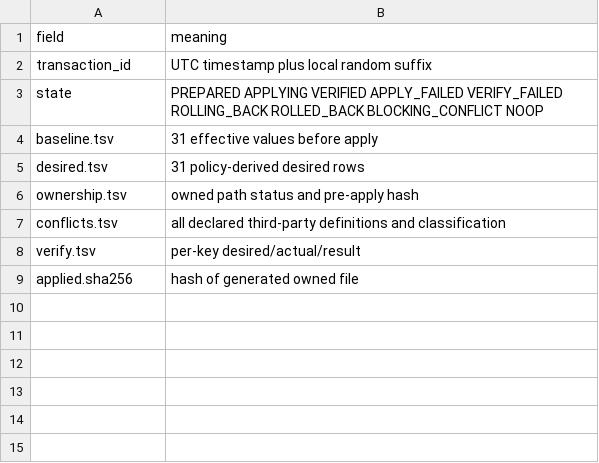
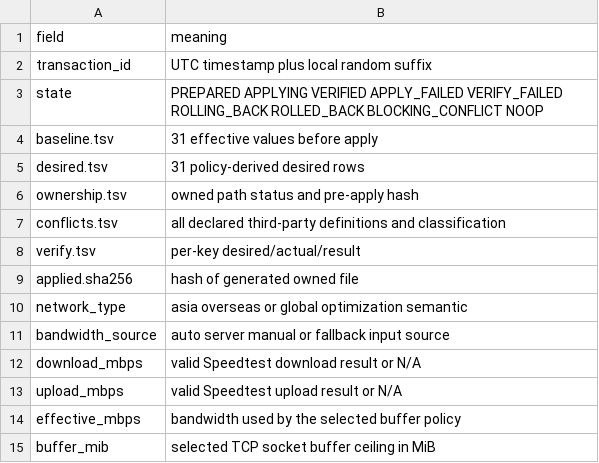
Before and after one commit to torr9522/bbrv31, a TSV file: metadata/state-schema.tsv, drawn as a sheet.

```diff
--- a/metadata/state-schema.tsv
+++ b/metadata/state-schema.tsv
@@ -9 +9,7 @@ verify.tsv	per-key desired/actual/result
 applied.sha256	hash of generated owned file
+network_type	asia overseas or global optimization semantic
+bandwidth_source	auto server manual or fallback input source
+download_mbps	valid Speedtest download result or N/A
+upload_mbps	valid Speedtest upload result or N/A
+effective_mbps	bandwidth used by the selected buffer policy
+buffer_mib	selected TCP socket buffer ceiling in MiB
```
Also changed, not shown: metadata/profile-metadata.tsv, 11 other files.
